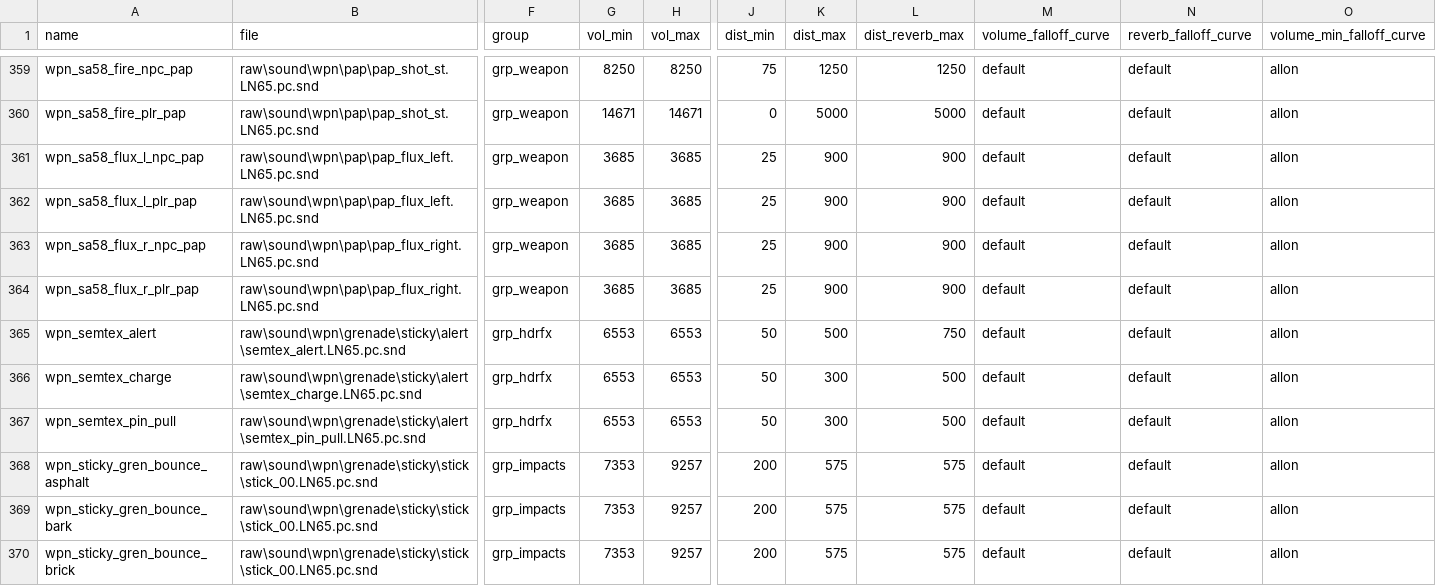
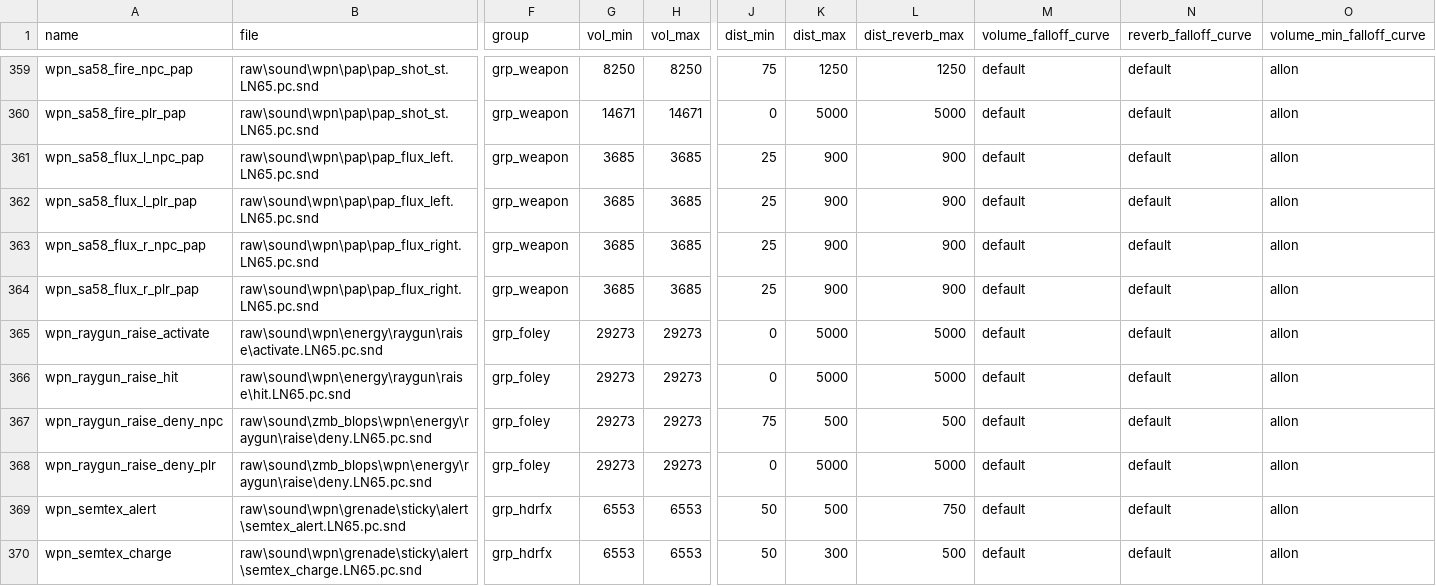
Before and after one commit to Jbleezy/BO2-Reimagined, a CSV file: soundbank/mod.all.aliases.csv, drawn as a sheet; only a part is shown, gaps mark what is left out; the shorter side is filled out with more unchanged rows; rows hold the shown columns only; the diff names each change by its address in the sheet, - before the commit and + after, or states it on an @@ line.

Commit message:
Ray Gun: add first raise and empty fire sound to all maps

```diff
--- a/soundbank/mod.all.aliases.csv
+++ b/soundbank/mod.all.aliases.csv
+row 365: wpn_raygun_raise_activate | raw\sound\wpn\energy\raygun\raise\activate.LN65.pc.snd | grp_foley | 29273 | 29273 | 0 | 5000 | 5000 | default | default | allon
+row 366: wpn_raygun_raise_hit | raw\sound\wpn\energy\raygun\raise\hit.LN65.pc.snd | grp_foley | 29273 | 29273 | 0 | 5000 | 5000 | default | default | allon
+row 367: wpn_raygun_raise_deny_npc | raw\sound\zmb_blops\wpn\energy\raygun\raise\deny.LN65.pc.snd | grp_foley | 29273 | 29273 | 75 | 500 | 500 | default | default | allon
+row 368: wpn_raygun_raise_deny_plr | raw\sound\zmb_blops\wpn\energy\raygun\raise\deny.LN65.pc.snd | grp_foley | 29273 | 29273 | 0 | 5000 | 5000 | default | default | allon
```
Also changed, not shown: 5 other files.
